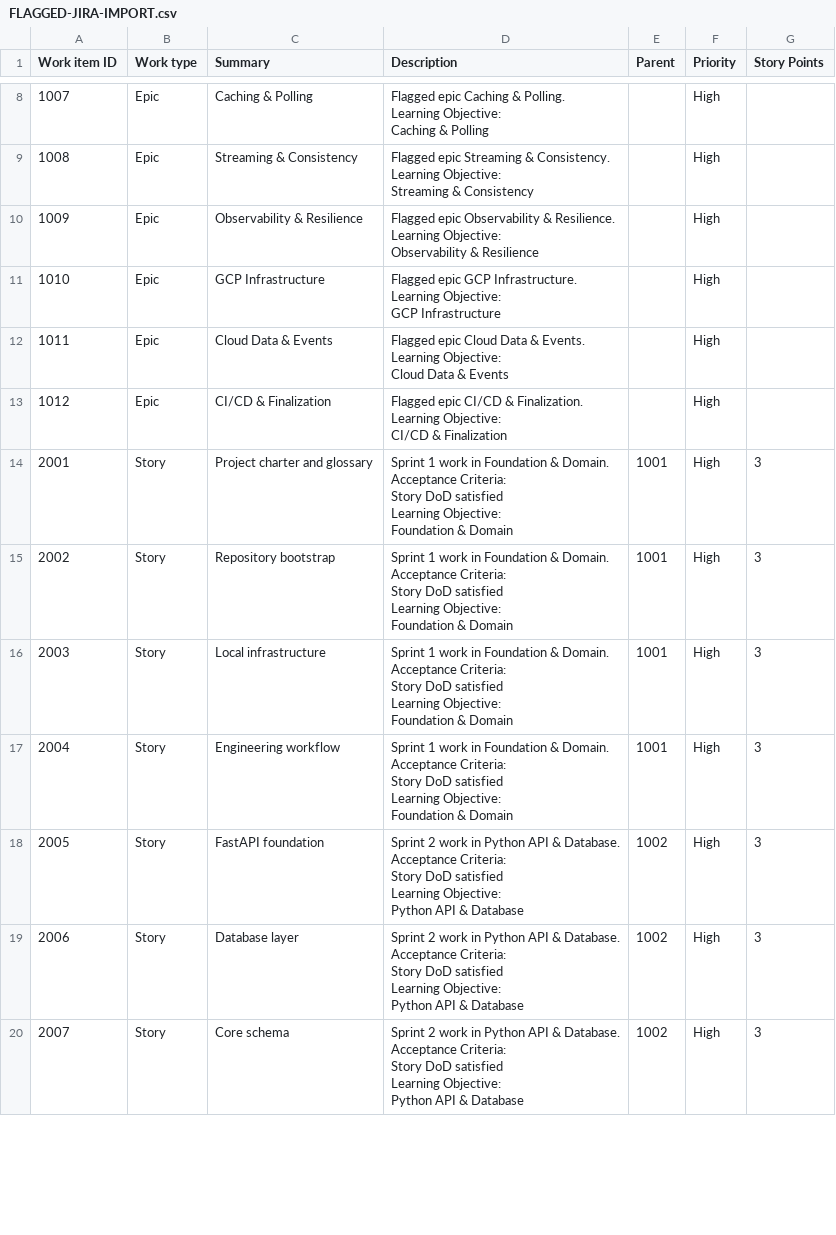
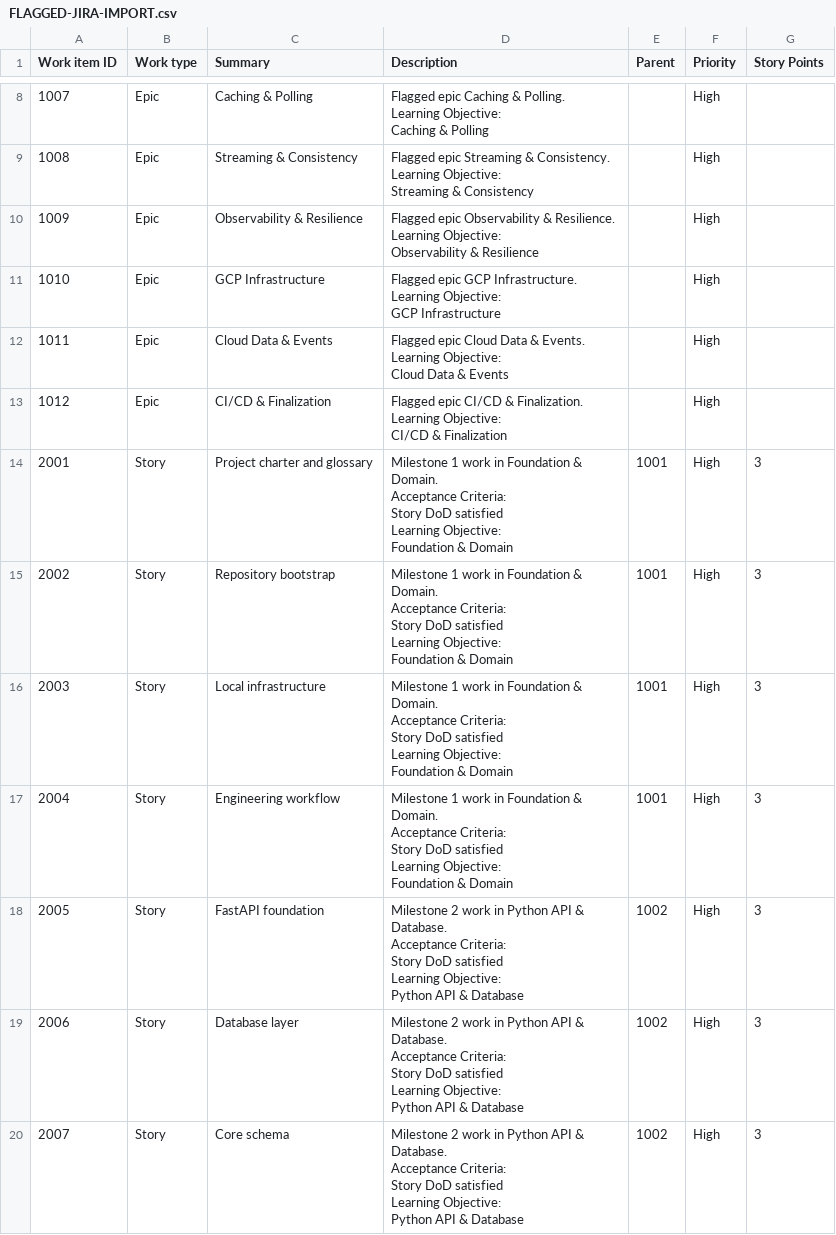
Before and after one commit to chocuuuu/flagged, a CSV file: jira/FLAGGED-JIRA-IMPORT.csv, drawn as a sheet; only a part is shown, gaps mark what is left out; the diff covers the shown part only.

```diff
--- a/jira/FLAGGED-JIRA-IMPORT.csv
+++ b/jira/FLAGGED-JIRA-IMPORT.csv
@@ -49,50 +49,50 @@ Learning Objective:
 CI/CD & Finalization",,High,
-2001,Story,Project charter and glossary,"Sprint 1 work in Foundation & Domain.
-
-Acceptance Criteria:
-Story DoD satisfied
-
-Learning Objective:
-Foundation & Domain",1001,High,3
-2002,Story,Repository bootstrap,"Sprint 1 work in Foundation & Domain.
-
-Acceptance Criteria:
-Story DoD satisfied
-
-Learning Objective:
-Foundation & Domain",1001,High,3
-2003,Story,Local infrastructure,"Sprint 1 work in Foundation & Domain.
-
-Acceptance Criteria:
-Story DoD satisfied
-
-Learning Objective:
-Foundation & Domain",1001,High,3
-2004,Story,Engineering workflow,"Sprint 1 work in Foundation & Domain.
-
-Acceptance Criteria:
-Story DoD satisfied
-
-Learning Objective:
-Foundation & Domain",1001,High,3
-2005,Story,FastAPI foundation,"Sprint 2 work in Python API & Database.
-
-Acceptance Criteria:
-Story DoD satisfied
-
-Learning Objective:
-Python API & Database",1002,High,3
-2006,Story,Database layer,"Sprint 2 work in Python API & Database.
-
-Acceptance Criteria:
-Story DoD satisfied
-
-Learning Objective:
-Python API & Database",1002,High,3
-2007,Story,Core schema,"Sprint 2 work in Python API & Database.
-
-Acceptance Criteria:
-Story DoD satisfied
-
-Learning Objective:
-Python API & Database",1002,High,3
+2001,Story,Project charter and glossary,"Milestone 1 work in Foundation & Domain.
+
+Acceptance Criteria:
+Story DoD satisfied
+
+Learning Objective:
+Foundation & Domain",1001,High,3
+2002,Story,Repository bootstrap,"Milestone 1 work in Foundation & Domain.
+
+Acceptance Criteria:
+Story DoD satisfied
+
+Learning Objective:
+Foundation & Domain",1001,High,3
+2003,Story,Local infrastructure,"Milestone 1 work in Foundation & Domain.
+
+Acceptance Criteria:
+Story DoD satisfied
+
+Learning Objective:
+Foundation & Domain",1001,High,3
+2004,Story,Engineering workflow,"Milestone 1 work in Foundation & Domain.
+
+Acceptance Criteria:
+Story DoD satisfied
+
+Learning Objective:
+Foundation & Domain",1001,High,3
+2005,Story,FastAPI foundation,"Milestone 2 work in Python API & Database.
+
+Acceptance Criteria:
+Story DoD satisfied
+
+Learning Objective:
+Python API & Database",1002,High,3
+2006,Story,Database layer,"Milestone 2 work in Python API & Database.
+
+Acceptance Criteria:
+Story DoD satisfied
+
+Learning Objective:
+Python API & Database",1002,High,3
+2007,Story,Core schema,"Milestone 2 work in Python API & Database.
+
+Acceptance Criteria:
+Story DoD satisfied
+
+Learning Objective:
+Python API & Database",1002,High,3
```
Also changed, not shown: 43 edited cells elsewhere in this file, 23 other files.
